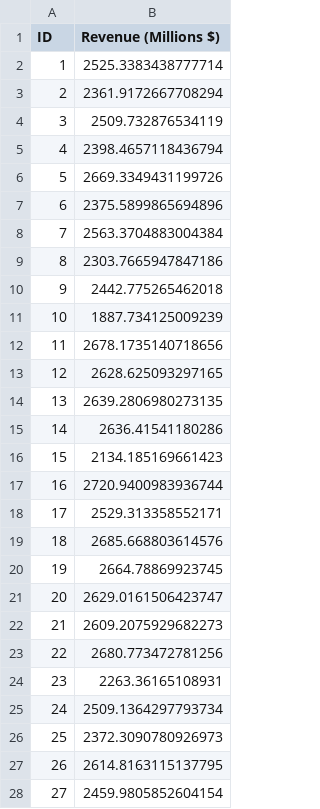
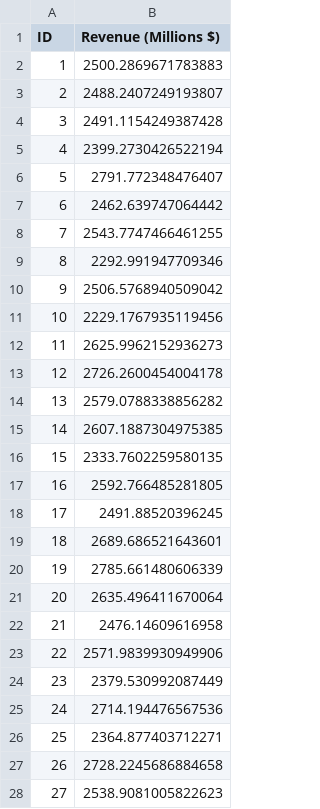
Before and after one commit to HardikMutha/Gaming_Trends_Prediction, a CSV file: output.csv, drawn as a sheet; only a part is shown; the diff covers the shown part only.

```diff
--- a/output.csv
+++ b/output.csv
@@ -1,28 +1,28 @@
 ID,Revenue (Millions $)
-1,2525.3383438777714
-2,2361.9172667708294
-3,2509.732876534119
-4,2398.4657118436794
-5,2669.3349431199726
-6,2375.5899865694896
-7,2563.3704883004384
-8,2303.7665947847186
-9,2442.775265462018
-10,1887.734125009239
-11,2678.1735140718656
-12,2628.625093297165
-13,2639.2806980273135
-14,2636.41541180286
-15,2134.185169661423
-16,2720.9400983936744
-17,2529.313358552171
-18,2685.668803614576
-19,2664.78869923745
-20,2629.0161506423747
-21,2609.2075929682273
-22,2680.773472781256
-23,2263.36165108931
-24,2509.1364297793734
-25,2372.3090780926973
-26,2614.8163115137795
-27,2459.9805852604154
+1,2500.2869671783883
+2,2488.2407249193807
+3,2491.1154249387428
+4,2399.2730426522194
+5,2791.772348476407
+6,2462.639747064442
+7,2543.7747466461255
+8,2292.991947709346
+9,2506.5768940509042
+10,2229.1767935119456
+11,2625.9962152936273
+12,2726.2600454004178
+13,2579.0788338856282
+14,2607.1887304975385
+15,2333.7602259580135
+16,2592.766485281805
+17,2491.88520396245
+18,2689.686521643601
+19,2785.661480606339
+20,2635.496411670064
+21,2476.14609616958
+22,2571.9839930949906
+23,2379.530992087449
+24,2714.194476567536
+25,2364.877403712271
+26,2728.2245686884658
+27,2538.9081005822623
```
Also changed, not shown: 73 edited cells elsewhere in this file, 4 other files.
